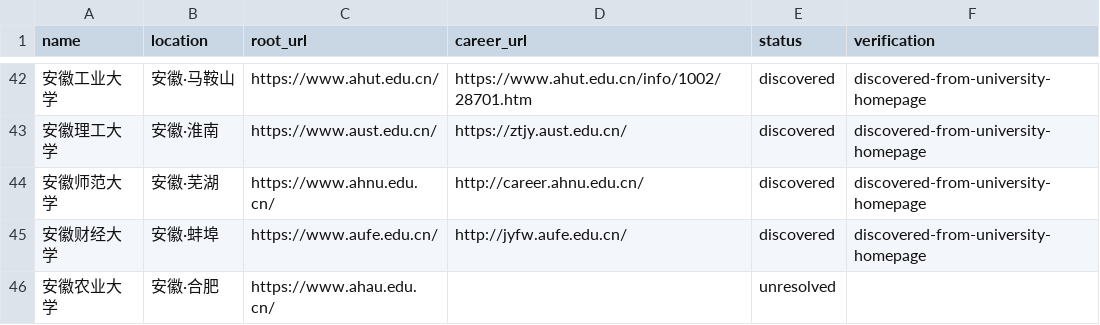
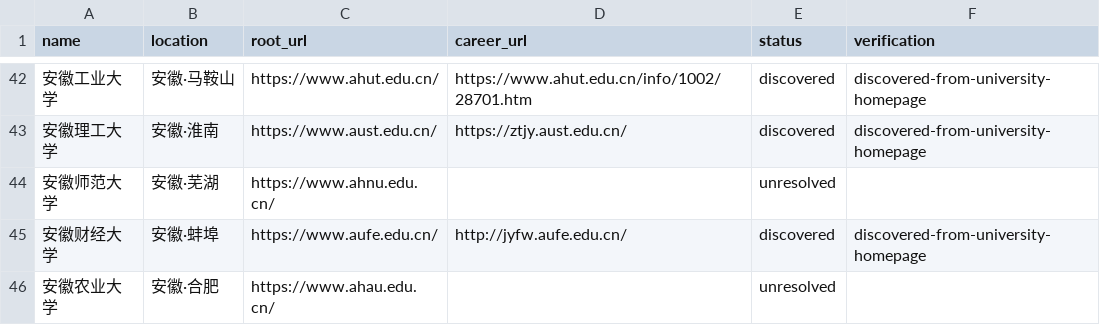
Before and after one commit to wanlingren/job-radar, a CSV file: config/university_coverage.csv, drawn as a sheet; only a part is shown, gaps mark what is left out.

```diff
--- a/config/university_coverage.csv
+++ b/config/university_coverage.csv
@@ -43,3 +43,3 @@ name,location,root_url,career_url,status,verification
 安徽理工大学,安徽·淮南,https://www.aust.edu.cn/,https://ztjy.aust.edu.cn/,discovered,discovered-from-university-homepage
-安徽师范大学,安徽·芜湖,https://www.ahnu.edu.cn/,http://career.ahnu.edu.cn/,discovered,discovered-from-university-homepage
+安徽师范大学,安徽·芜湖,https://www.ahnu.edu.cn/,,unresolved,
 安徽财经大学,安徽·蚌埠,https://www.aufe.edu.cn/,http://jyfw.aufe.edu.cn/,discovered,discovered-from-university-homepage
```
Also changed, not shown: config/discovered_sources.csv, config/discovered_universities.csv, 12 other files.
